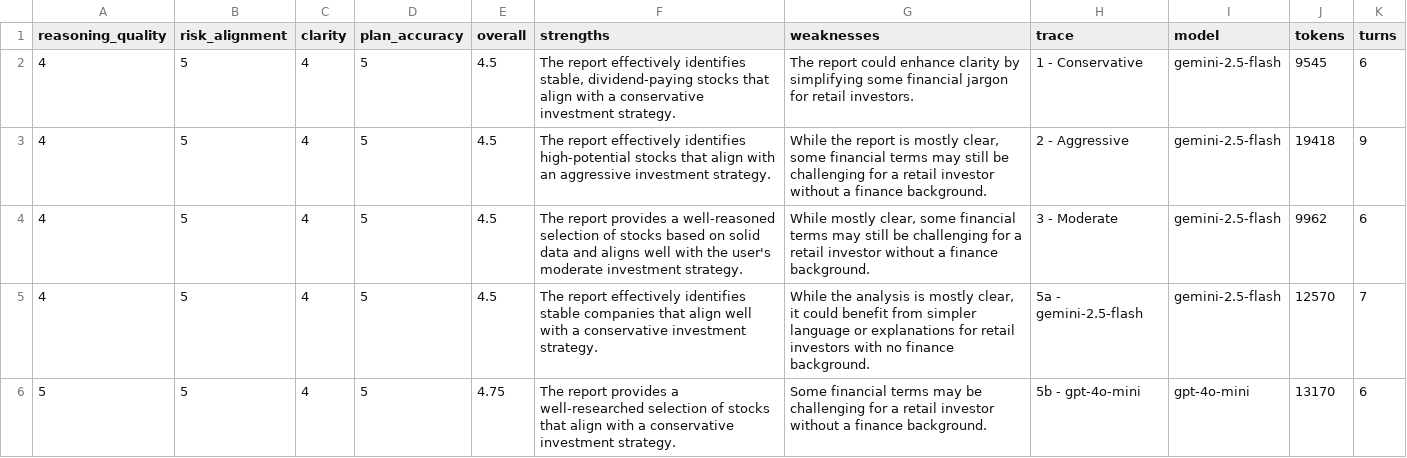
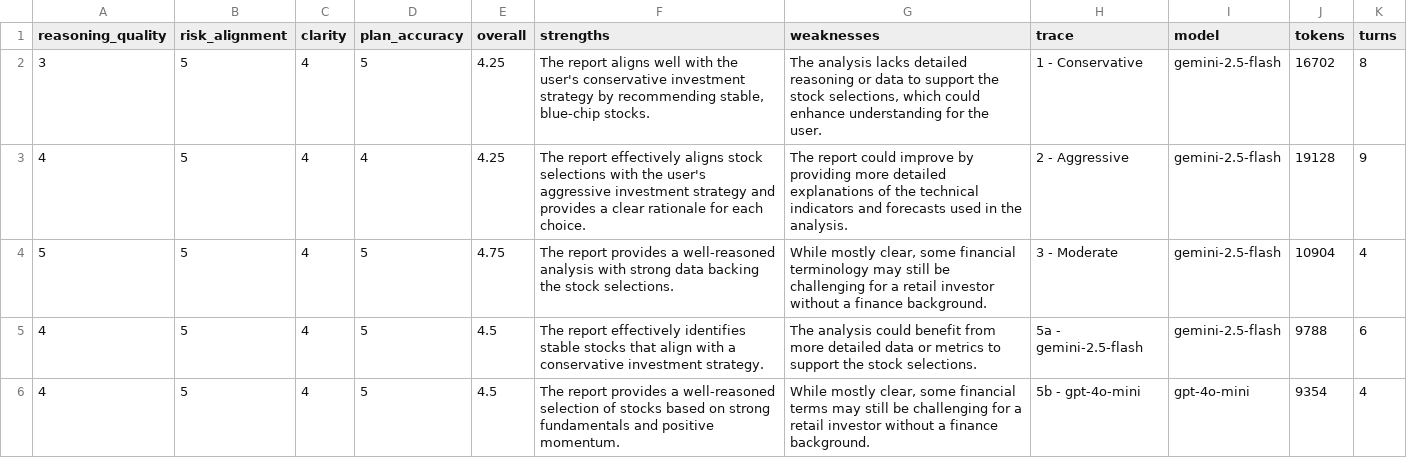
Before and after one commit to Group6-AAI510-PaySprintInvestmentAgent/PaySprintAI, a CSV file: data/evaluation_results.csv, drawn as a sheet.

Commit message:
update notebook outputs and generated data files from latest run
- All three notebooks re-run with gnews noise fix and empty-report recovery
- data/evaluation_results.csv updated with latest LLM judge scores
- data/screener_override.json generated by data_pipeline (Notebook 1 handoff)
- data/news_discovery_articles.csv from data_pipeline news discovery run

```diff
--- a/data/evaluation_results.csv
+++ b/data/evaluation_results.csv
@@ -1,6 +1,6 @@
 reasoning_quality,risk_alignment,clarity,plan_accuracy,overall,strengths,weaknesses,trace,model,tokens,turns
-4,5,4,5,4.5,"The report effectively identifies stable, dividend-paying stocks that align with a conservative investment strategy.",The report could enhance clarity by simplifying some financial jargon for retail investors.,1 - Conservative,gemini-2.5-flash,9545,6
-4,5,4,5,4.5,The report effectively identifies high-potential stocks that align with an aggressive investment strategy.,"While the report is mostly clear, some financial terms may still be challenging for a retail investor without a finance background.",2 - Aggressive,gemini-2.5-flash,19418,9
-4,5,4,5,4.5,The report provides a well-reasoned selection of stocks based on solid data and aligns well with the user's moderate investment strategy.,"While mostly clear, some financial terms may still be challenging for a retail investor without a finance background.",3 - Moderate,gemini-2.5-flash,9962,6
-4,5,4,5,4.5,The report effectively identifies stable companies that align well with a conservative investment strategy.,"While the analysis is mostly clear, it could benefit from simpler language or explanations for retail investors with no finance background.",5a - gemini-2.5-flash,gemini-2.5-flash,12570,7
-5,5,4,5,4.75,The report provides a well-researched selection of stocks that align with a conservative investment strategy.,Some financial terms may be challenging for a retail investor without a finance background.,5b - gpt-4o-mini,gpt-4o-mini,13170,6
+3,5,4,5,4.25,"The report aligns well with the user's conservative investment strategy by recommending stable, blue-chip stocks.","The analysis lacks detailed reasoning or data to support the stock selections, which could enhance understanding for the user.",1 - Conservative,gemini-2.5-flash,16702,8
+4,5,4,4,4.25,The report effectively aligns stock selections with the user's aggressive investment strategy and provides a clear rationale for each choice.,The report could improve by providing more detailed explanations of the technical indicators and forecasts used in the analysis.,2 - Aggressive,gemini-2.5-flash,19128,9
+5,5,4,5,4.75,The report provides a well-reasoned analysis with strong data backing the stock selections.,"While mostly clear, some financial terminology may still be challenging for a retail investor without a finance background.",3 - Moderate,gemini-2.5-flash,10904,4
+4,5,4,5,4.5,The report effectively identifies stable stocks that align with a conservative investment strategy.,The analysis could benefit from more detailed data or metrics to support the stock selections.,5a - gemini-2.5-flash,gemini-2.5-flash,9788,6
+4,5,4,5,4.5,The report provides a well-reasoned selection of stocks based on strong fundamentals and positive momentum.,"While mostly clear, some financial terms may still be challenging for a retail investor without a finance background.",5b - gpt-4o-mini,gpt-4o-mini,9354,4
```
Also changed, not shown: 5 other files.
